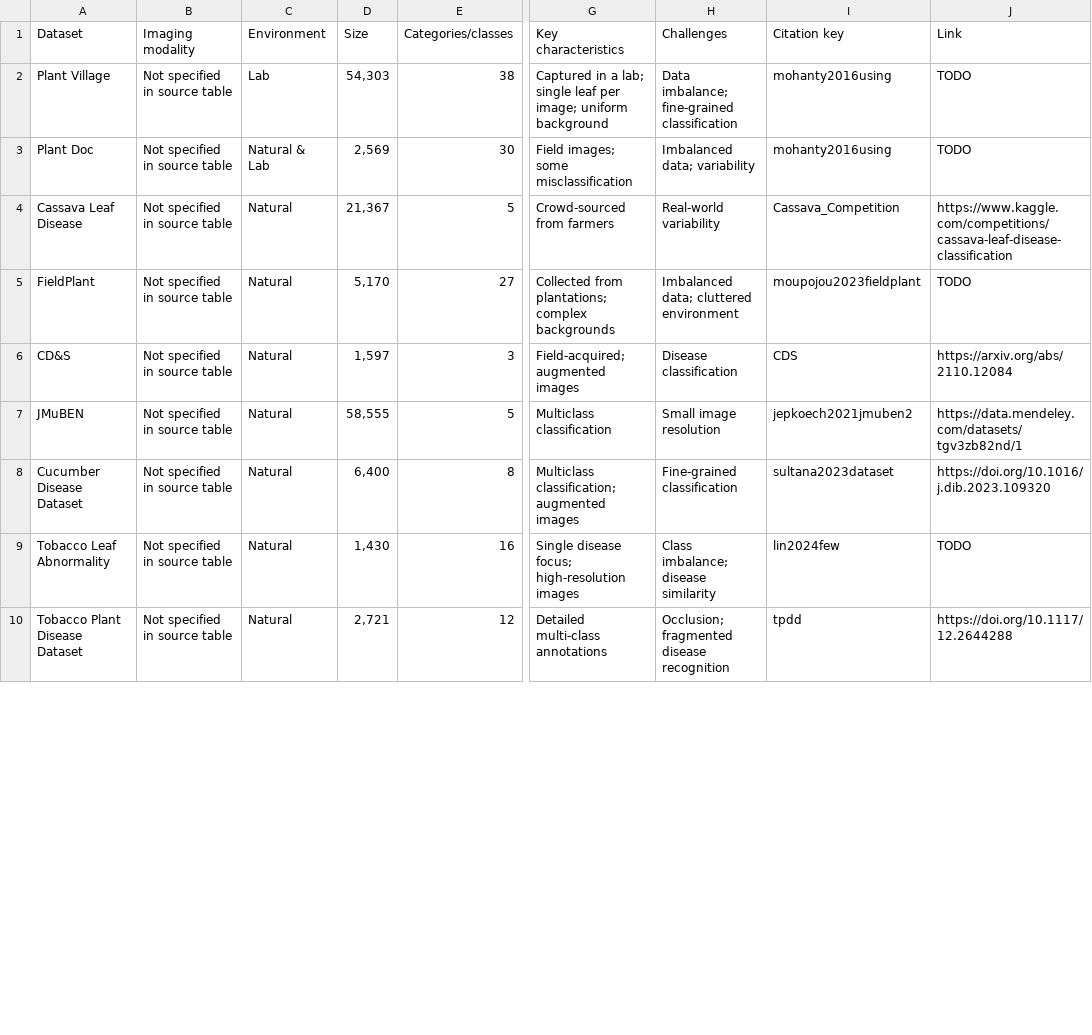
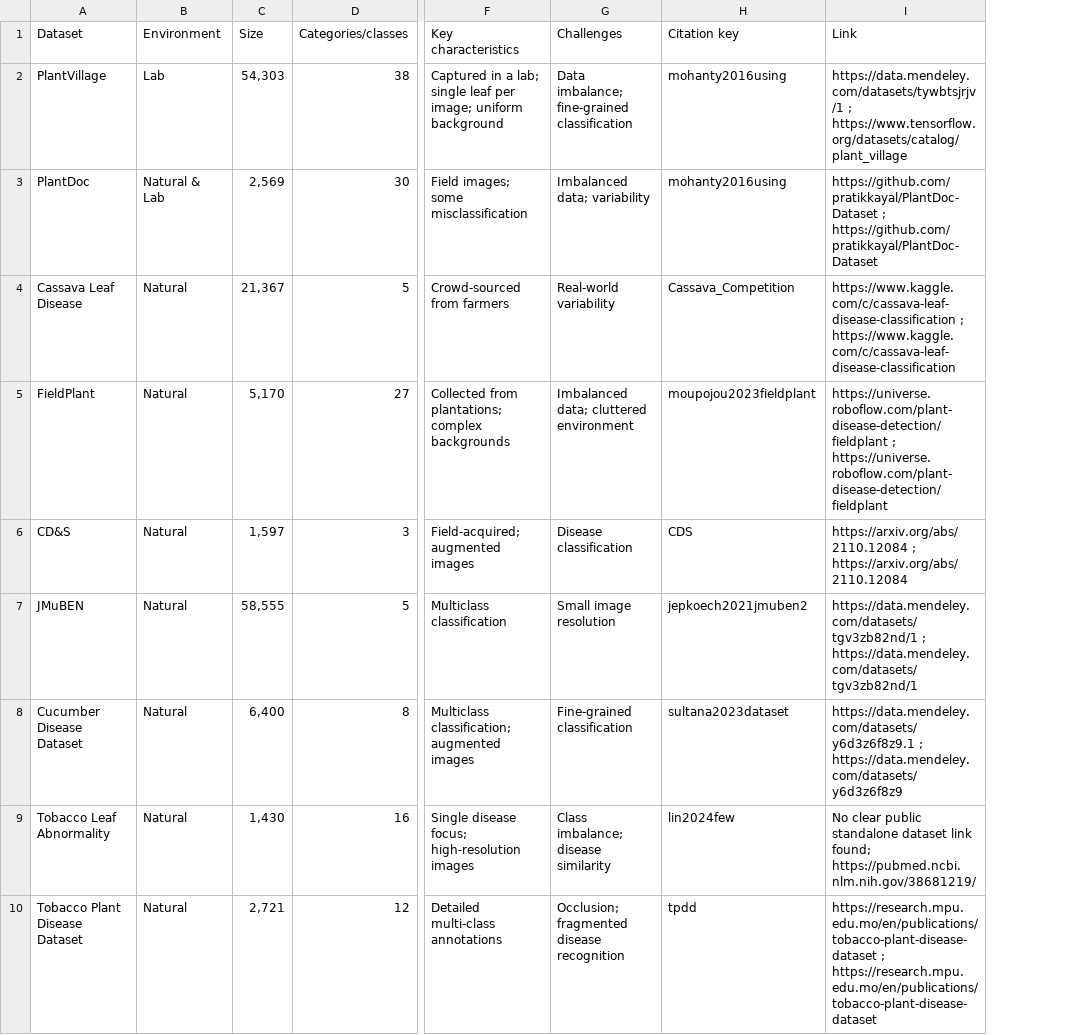
Before and after one commit to mshafay5/plant-disease-detection-review, a CSV file: tables/datasets.csv, drawn as a sheet; only a part is shown, gaps mark what is left out; removed rows and columns are numbered as before the commit, all else as after; the diff covers the shown part only; the diff names each change by its address in the sheet, - before the commit and + after, or states it on an @@ line.

Commit message:
Update dataset table links

```diff
--- a/tables/datasets.csv
+++ b/tables/datasets.csv
-column B (Imaging modality), rows 2-10: all Not specified in source table
-A2 (Dataset): Plant Village
+A2 (Dataset): PlantVillage
-I2 (Link): TODO
+I2 (Link): https://data.mendeley.com/datasets/tywbtsjrjv/1 ; https://www.tensorflow.org/datasets/catalog/plant_village
-A3 (Dataset): Plant Doc
+A3 (Dataset): PlantDoc
-I3 (Link): TODO
+I3 (Link): https://github.com/pratikkayal/PlantDoc-Dataset ; https://github.com/pratikkayal/PlantDoc-Dataset
-I4 (Link): https://www.kaggle.com/competitions/cassava-leaf-disease-classification
+I4 (Link): https://www.kaggle.com/c/cassava-leaf-disease-classification ; https://www.kaggle.com/c/cassava-leaf-disease-classification
-I5 (Link): TODO
+I5 (Link): https://universe.roboflow.com/plant-disease-detection/fieldplant ; https://universe.roboflow.com/plant-disease-detection/fieldplant
-I6 (Link): https://arxiv.org/abs/2110.12084
+I6 (Link): https://arxiv.org/abs/2110.12084 ; https://arxiv.org/abs/2110.12084
-I7 (Link): https://data.mendeley.com/datasets/tgv3zb82nd/1
+I7 (Link): https://data.mendeley.com/datasets/tgv3zb82nd/1 ; https://data.mendeley.com/datasets/tgv3zb82nd/1
-I8 (Link): https://doi.org/10.1016/j.dib.2023.109320
+I8 (Link): https://data.mendeley.com/datasets/y6d3z6f8z9.1 ; https://data.mendeley.com/datasets/y6d3z6f8z9
-I9 (Link): TODO
+I9 (Link): No clear public standalone dataset link found; https://pubmed.ncbi.nlm.nih.gov/38681219/
-I10 (Link): https://doi.org/10.1117/12.2644288
+I10 (Link): https://research.mpu.edu.mo/en/publications/tobacco-plant-disease-dataset ; https://research.mpu.edu.mo/en/publications/tobacco-plant-disease-dataset
```
Also changed, not shown: 9 edited cells elsewhere in this file, 3 other files.
